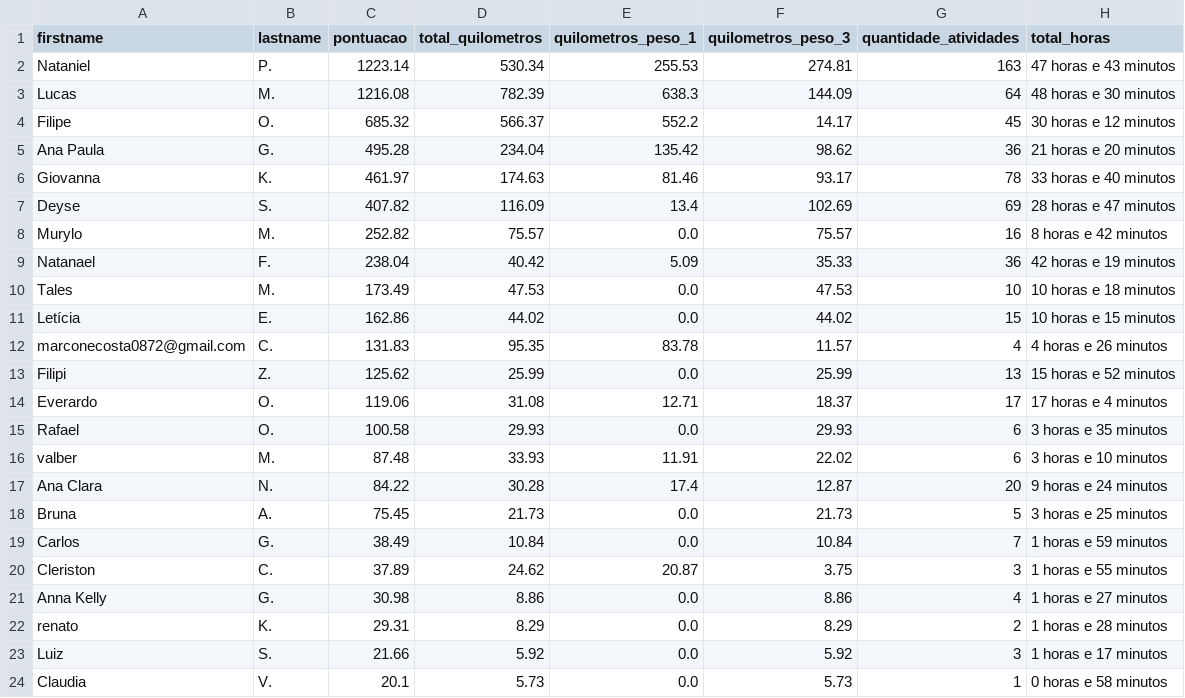
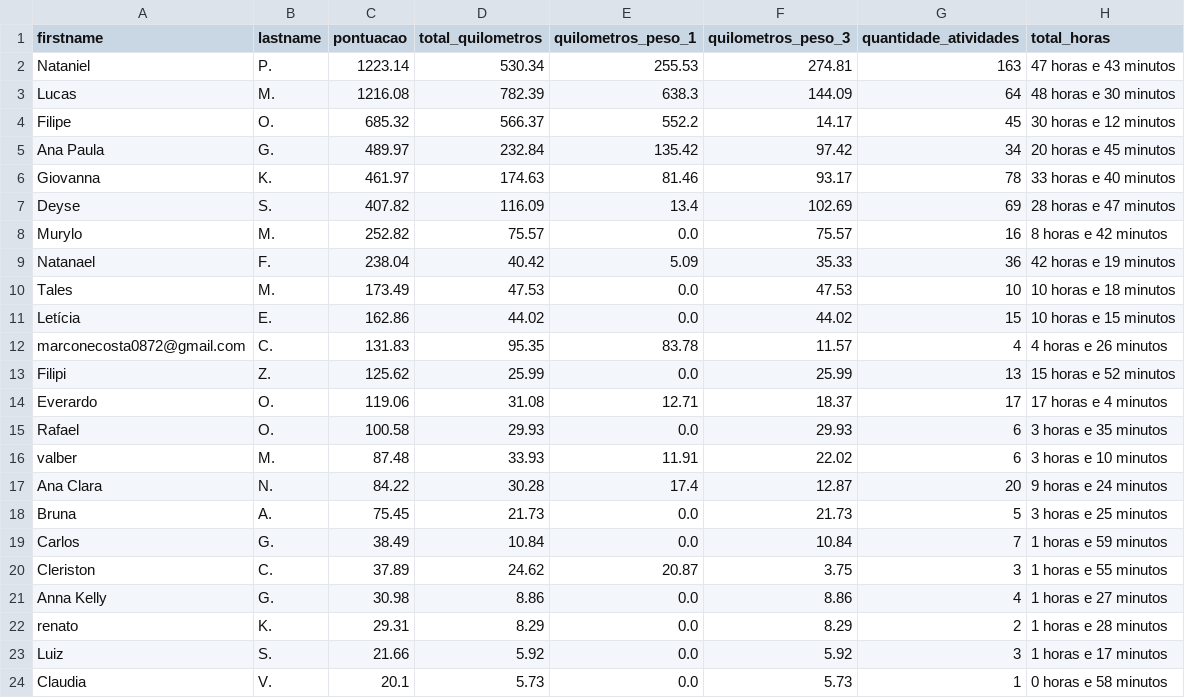
Before and after one commit to test7373/python-strava-champion, a CSV file: participant_scores_with_details.csv, drawn as a sheet.

```diff
--- a/participant_scores_with_details.csv
+++ b/participant_scores_with_details.csv
@@ -4,3 +4,3 @@ Lucas,M.,1216.08,782.39,638.3,144.09,64,48 horas e 30 minutos
 Filipe,O.,685.32,566.37,552.2,14.17,45,30 horas e 12 minutos
-Ana Paula,G.,495.28,234.04,135.42,98.62,36,21 horas e 20 minutos
+Ana Paula,G.,489.97,232.84,135.42,97.42,34,20 horas e 45 minutos
 Giovanna,K.,461.97,174.63,81.46,93.17,78,33 horas e 40 minutos
```
